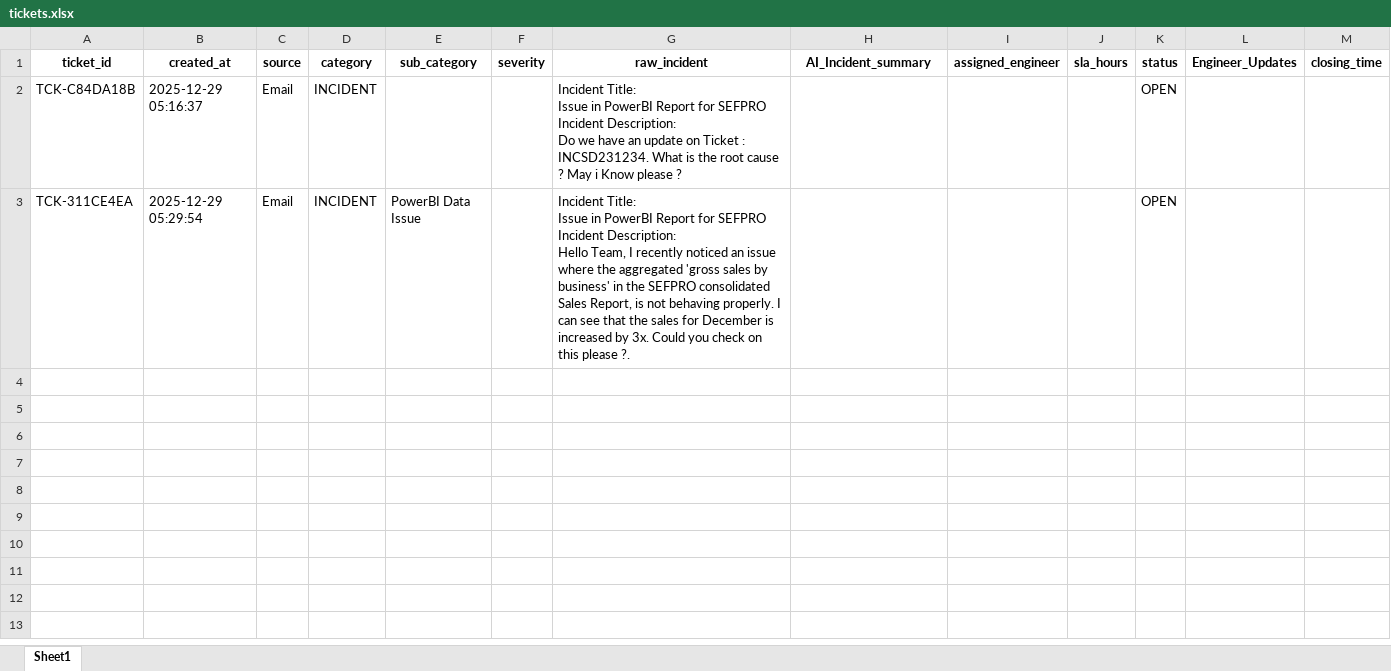
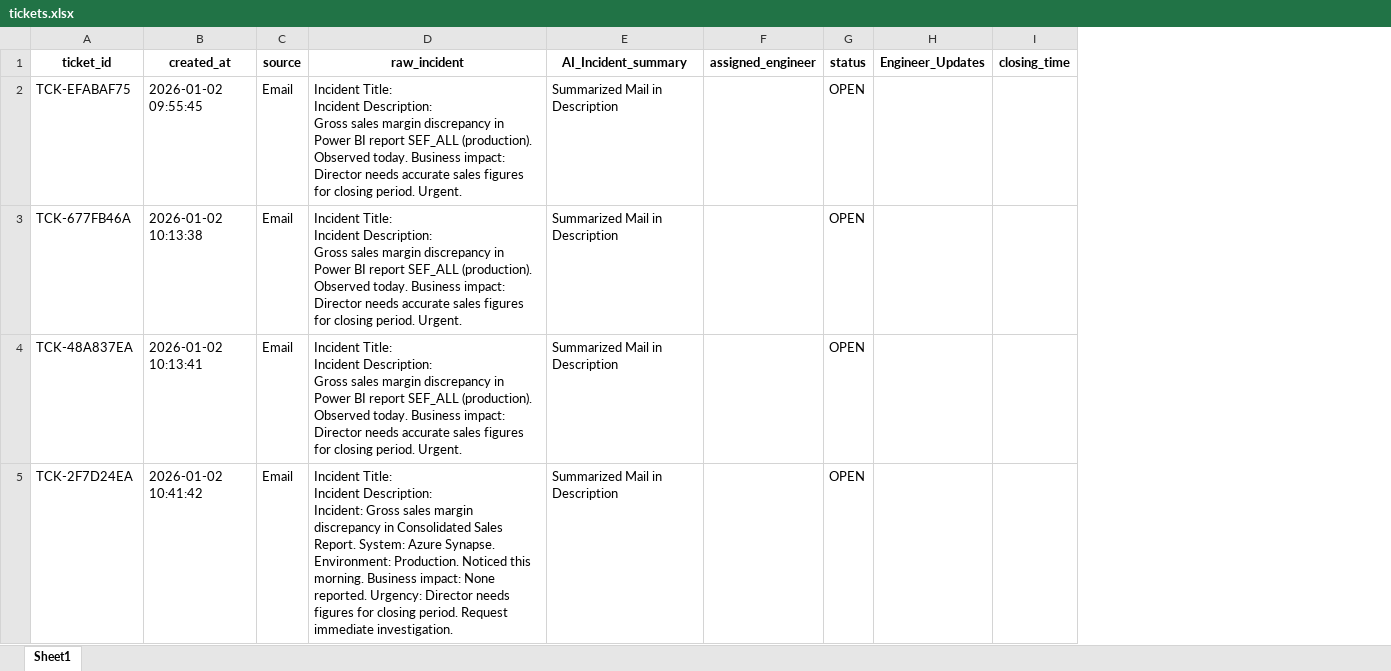
Before and after one commit to abvan/DispatcherIQ, an Excel workbook: tickets.xlsx, sheet Sheet1, drawn as a sheet; values as stored, in another font and other column widths than the file's, no borders; removed rows and columns are numbered as before the commit, all else as after; ↵ is a line break in a cell; the diff names each change by its address in the sheet, - before the commit and + after, or states it on an @@ line.

```diff
--- a/tickets.xlsx (sheet Sheet1)
+++ b/tickets.xlsx (sheet Sheet1)
-column D (category), row 2: INCIDENT
-column E (sub_category), empty
-column F (severity), empty
-column J (sla_hours), empty
+row 2: TCK-EFABAF75 | 2026-01-02 09:55:45 | Email | Incident Title: ↵ Incident Description: ↵ Gross sales margin discrepancy in Power BI report SEF_ALL (production). Observed today. Business impact: Director needs accurate sales figures for closing period. Urgent. | Summarized Mail in Description |  | OPEN
+row 3: TCK-677FB46A | 2026-01-02 10:13:38 | Email | Incident Title: ↵ Incident Description: ↵ Gross sales margin discrepancy in Power BI report SEF_ALL (production). Observed today. Business impact: Director needs accurate sales figures for closing period. Urgent. | Summarized Mail in Description |  | OPEN
-A4 (ticket_id): TCK-C84DA18B
+A4 (ticket_id): TCK-48A837EA
-B4 (created_at): 2025-12-29 05:16:37
+B4 (created_at): 2026-01-02 10:13:41
-D4 (raw_incident): Incident Title: ↵ Issue in PowerBI Report for SEFPRO ↵ Incident Description: ↵ Do we have an update on Ticket : INCSD231234. What is the root cause ? May i Know please ?
+D4 (raw_incident): Incident Title: ↵ Incident Description: ↵ Gross sales margin discrepancy in Power BI report SEF_ALL (production). Observed today. Business impact: Director needs accurate sales figures for closing period. Urgent.
-E4 (AI_Incident_summary): (empty)
+E4 (AI_Incident_summary): Summarized Mail in Description
-row 3: TCK-311CE4EA | 2025-12-29 05:29:54 | Email | INCIDENT | PowerBI Data Issue |  | Incident Title: ↵ Issue in PowerBI Report for SEFPRO ↵ Incident Description: ↵ Hello Team, I recently noticed an issue where the aggregated 'gross sales by business' in the SEFPRO consolidated Sales Report, is not behaving properly. I can see that the sales for December is increased by 3x. Could you check on this please ?. |  |  |  | OPEN
+row 5: TCK-2F7D24EA | 2026-01-02 10:41:42 | Email | Incident Title: ↵ Incident Description: ↵ Incident: Gross sales margin discrepancy in Consolidated Sales Report. System: Azure Synapse. Environment: Production. Noticed this morning. Business impact: None reported. Urgency: Director needs figures for closing period. Request immediate investigation. | Summarized Mail in Description |  | OPEN
```
Also changed, not shown: 13 other files.
